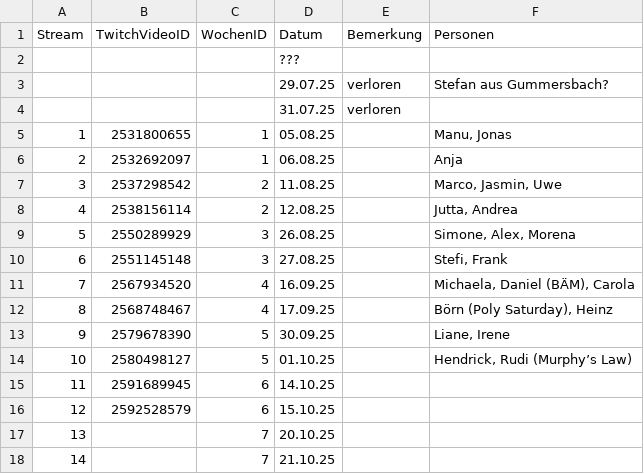
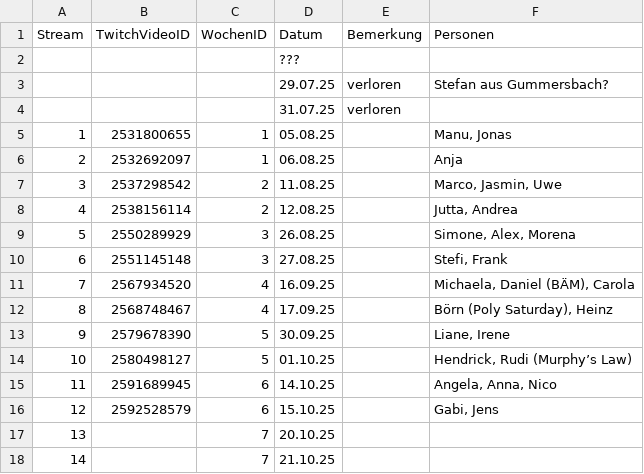
Before and after one commit to whiskyheat/ddd-dpd, a CSV file: data/streams.csv, drawn as a sheet.

```diff
--- a/data/streams.csv
+++ b/data/streams.csv
@@ -14,4 +14,4 @@ Stream,TwitchVideoID,WochenID,Datum,Bemerkung,Personen
 10,2580498127,5,01.10.25,,"Hendrick, Rudi (Murphy’s Law)"
-11,2591689945,6,14.10.25
-12,2592528579,6,15.10.25
+11,2591689945,6,14.10.25,,"Angela, Anna, Nico"
+12,2592528579,6,15.10.25,,"Gabi, Jens"
 13,,7,20.10.25
```
Also changed, not shown: data/bewertungen.csv.
